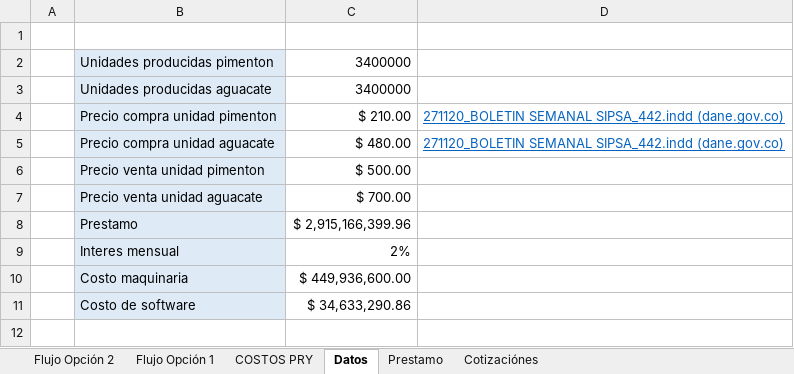
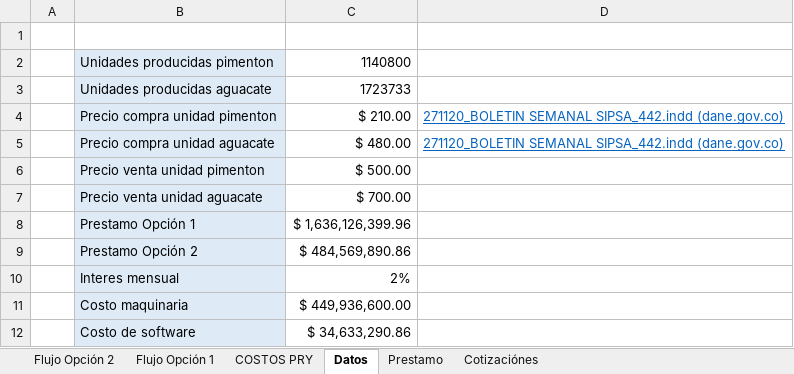
Before and after one commit to APM-UNAL/APM, an Excel workbook: Evaluación economica/Evaluacion Economica.xlsx, sheet Datos, drawn as a sheet; values as stored, in another font and other column widths than the file's, no borders; removed rows and columns are numbered as before the commit, all else as after; the diff names each change by its address in the sheet, - before the commit and + after, or states it on an @@ line.

```diff
--- a/Evaluación economica/Evaluacion Economica.xlsx (sheet Datos)
+++ b/Evaluación economica/Evaluacion Economica.xlsx (sheet Datos)
-C2: 3400000
+C2: 1140800
-C3: 3400000
+C3: 1723733
-row 8:  | Prestamo | $ 2,915,166,399.96
+row 8:  | Prestamo Opción 1 | $ 1,636,126,399.96
+row 9:  | Prestamo Opción 2 | $ 484,569,890.86
```
Also changed, not shown: sheet Flujo Opción 1, sheet Flujo Opción 2, sheet Prestamo, sheet COSTOS PRY, formulas that keep their value, 1 other file.
